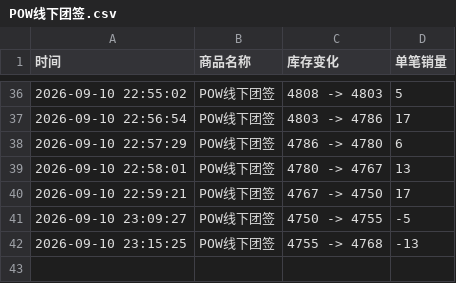
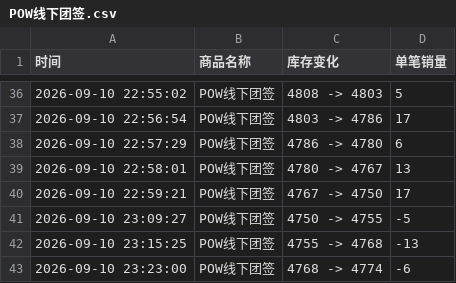
Before and after one commit to Juineii/pow_md0910, a CSV file: POW线下团签.csv, drawn as a sheet; only a part is shown, gaps mark what is left out; the diff names each change by its address in the sheet, - before the commit and + after, or states it on an @@ line.

```diff
--- a/POW线下团签.csv
+++ b/POW线下团签.csv
+row 43: 2026-09-10 23:23:00 | POW线下团签 | 4768 -> 4774 | -6
```
Also changed, not shown: JUNGBIN_DIY.csv, POW线上团签.csv.
